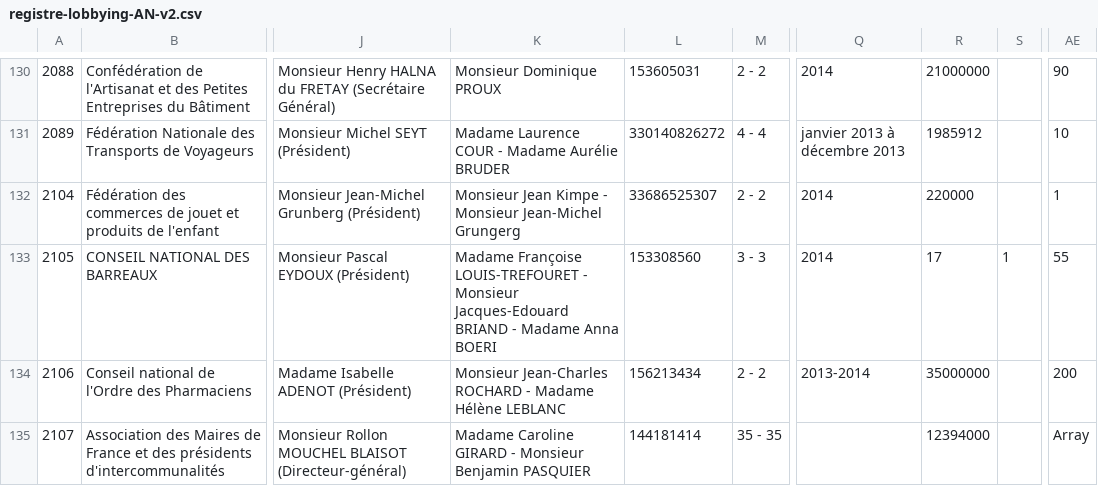
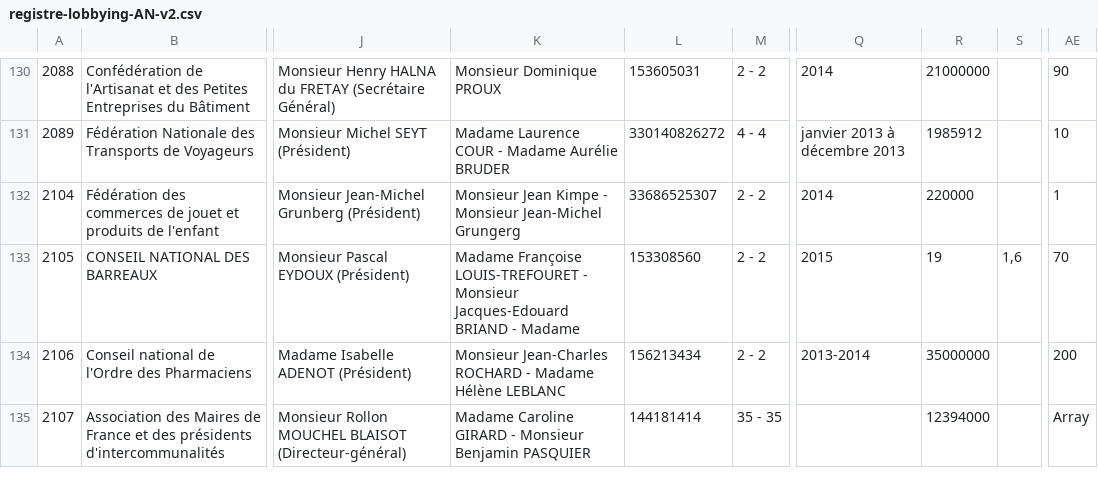
Before and after one commit to regardscitoyens/registres-lobbying, a CSV file: data/registre-lobbying-AN-v2.csv, drawn as a sheet; only a part is shown, gaps mark what is left out; the diff names each change by its address in the sheet, - before the commit and + after, or states it on an @@ line.

Commit message:
update registre AN

```diff
--- a/data/registre-lobbying-AN-v2.csv
+++ b/data/registre-lobbying-AN-v2.csv
-K133: …- Madame Anna BOERI
+K133: …- Madame
-M133: 3 - 3
+M133: 2 - 2
-Q133: 2014
+Q133: 2015
-R133: 17
+R133: 19
-S133: 1
+S133: 1,6
-AE133: 55
+AE133: 70
```
Also changed, not shown: 3 other files.
